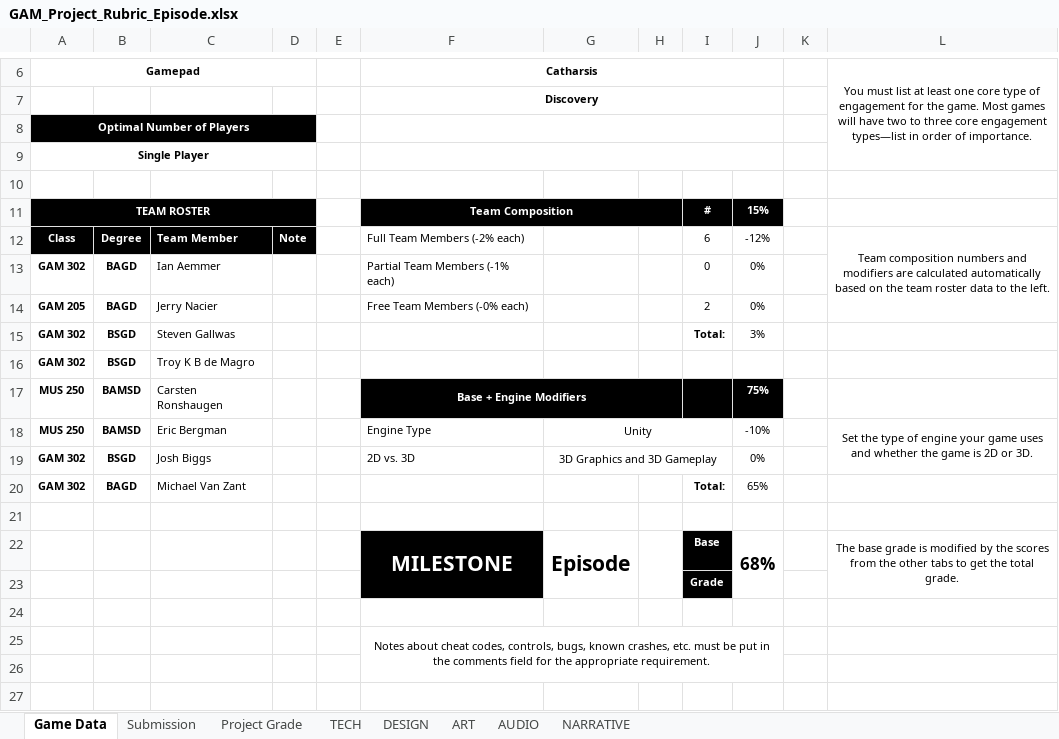
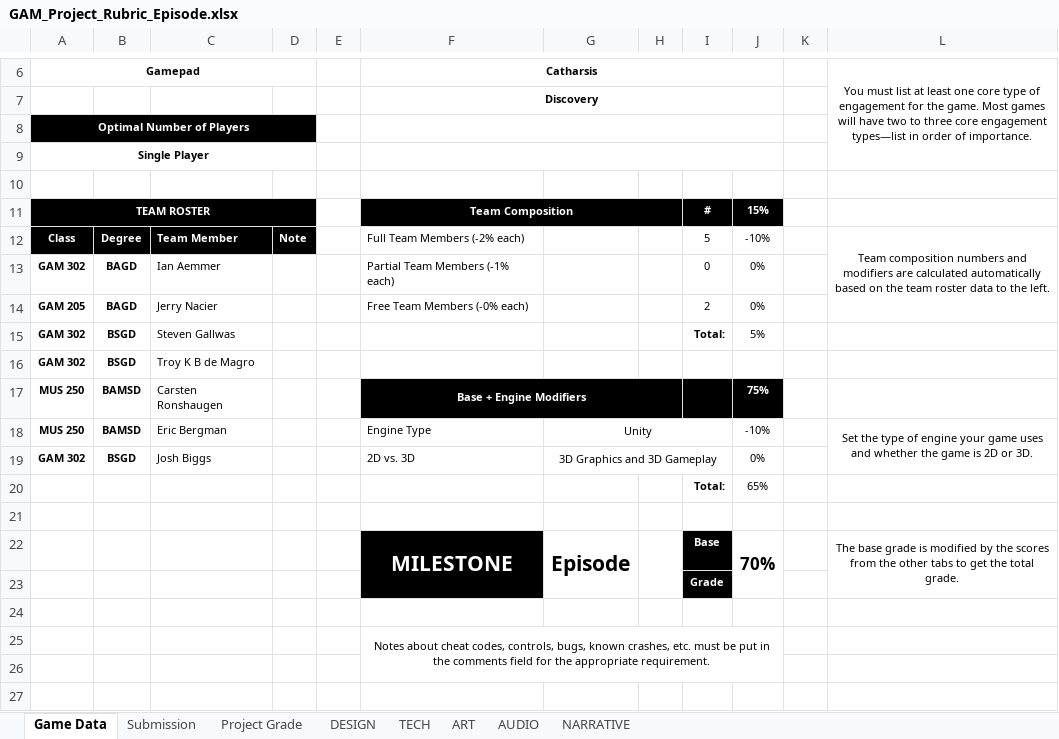
Before and after one commit to ThePaperMill/PaperCut, an Excel workbook: GameDocuments/GAM_Project_Rubric_Episode.xlsx, sheet Game Data, drawn as a sheet; only a part is shown, gaps mark what is left out; values as stored, in another font and other column widths than the file's, no borders; removed rows and columns are numbered as before the commit, all else as after; the diff names each change by its address in the sheet, - before the commit and + after, or states it on an @@ line.

```diff
--- a/GameDocuments/GAM_Project_Rubric_Episode.xlsx (sheet Game Data)
+++ b/GameDocuments/GAM_Project_Rubric_Episode.xlsx (sheet Game Data)
@@ sheet tab order changed: Game Data | Submission | Project Grade | DESIGN | TECH | ART | AUDIO | NARRATIVE @@
-I12: 6
+I12: 5
-J12: -12%
+J12: -10%
-J15: 3%
+J15: 5%
-row 20: GAM 302 | BAGD | Michael Van Zant |  |  |  |  |  | Total: | 65%
+row 20:  |  |  |  |  |  |  |  | Total: | 65%
-J22: 68%
+J22: 70%
```
Also changed, not shown: sheet TECH, sheet Project Grade, sheet NARRATIVE, sheet ART, sheet DESIGN, 11 other files.
